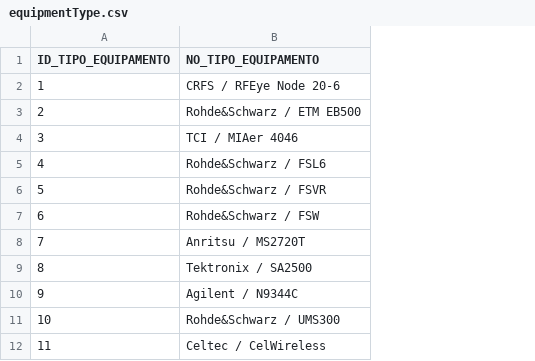
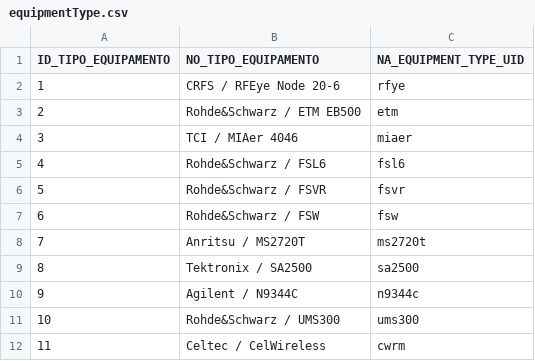
Before and after one commit to InovaFiscaliza/RF.Fusion, a CSV file: src/appCataloga/root/etc/appCataloga/equipmentType.csv, drawn as a sheet; the diff names each change by its address in the sheet, - before the commit and + after, or states it on an @@ line.

```diff
--- a/src/appCataloga/root/etc/appCataloga/equipmentType.csv
+++ b/src/appCataloga/root/etc/appCataloga/equipmentType.csv
+column C (NA_EQUIPMENT_TYPE_UID), rows 2-12: rfye | etm | miaer | fsl6 | fsvr | fsw | ms2720t | sa2500 | n9344c | ums300 | cwrm
```
Also changed, not shown: 5 other files.
